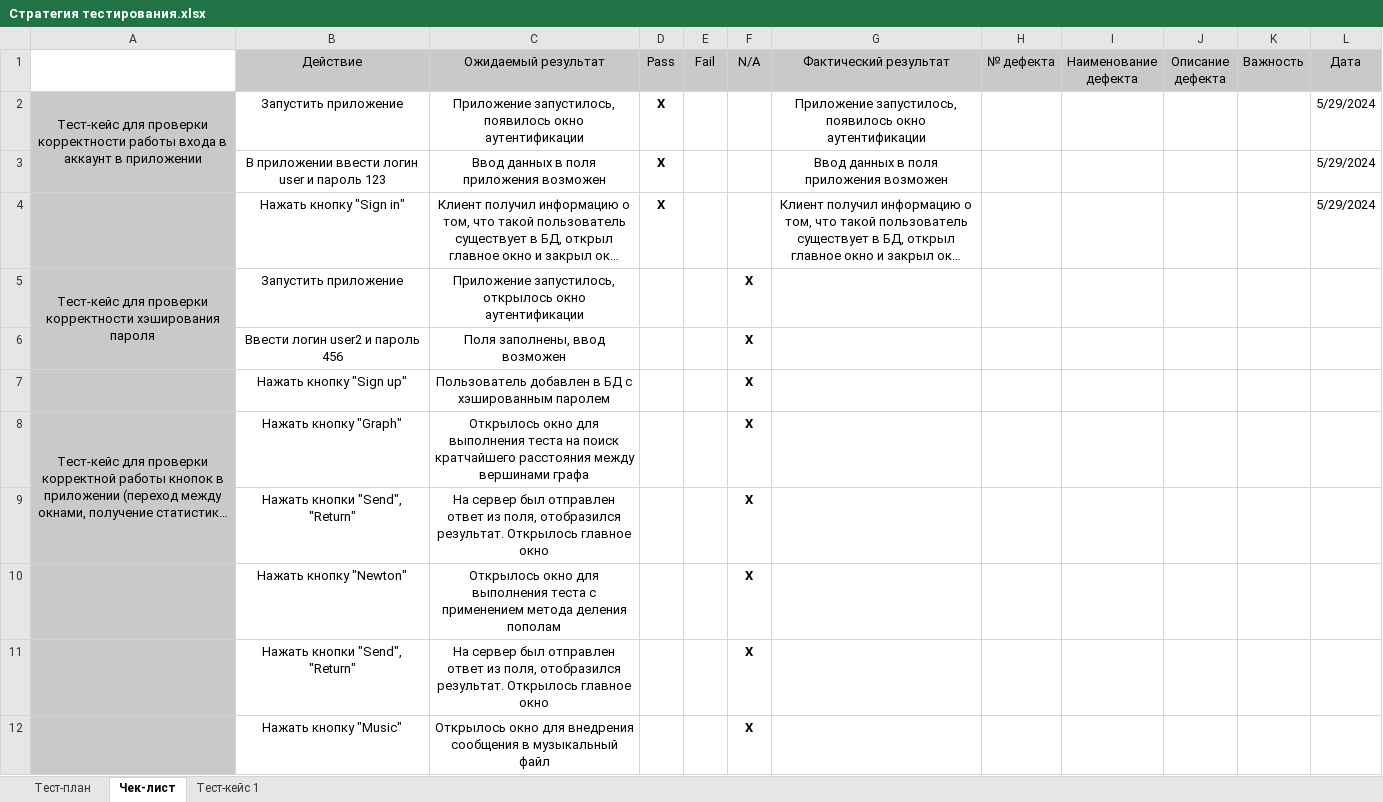
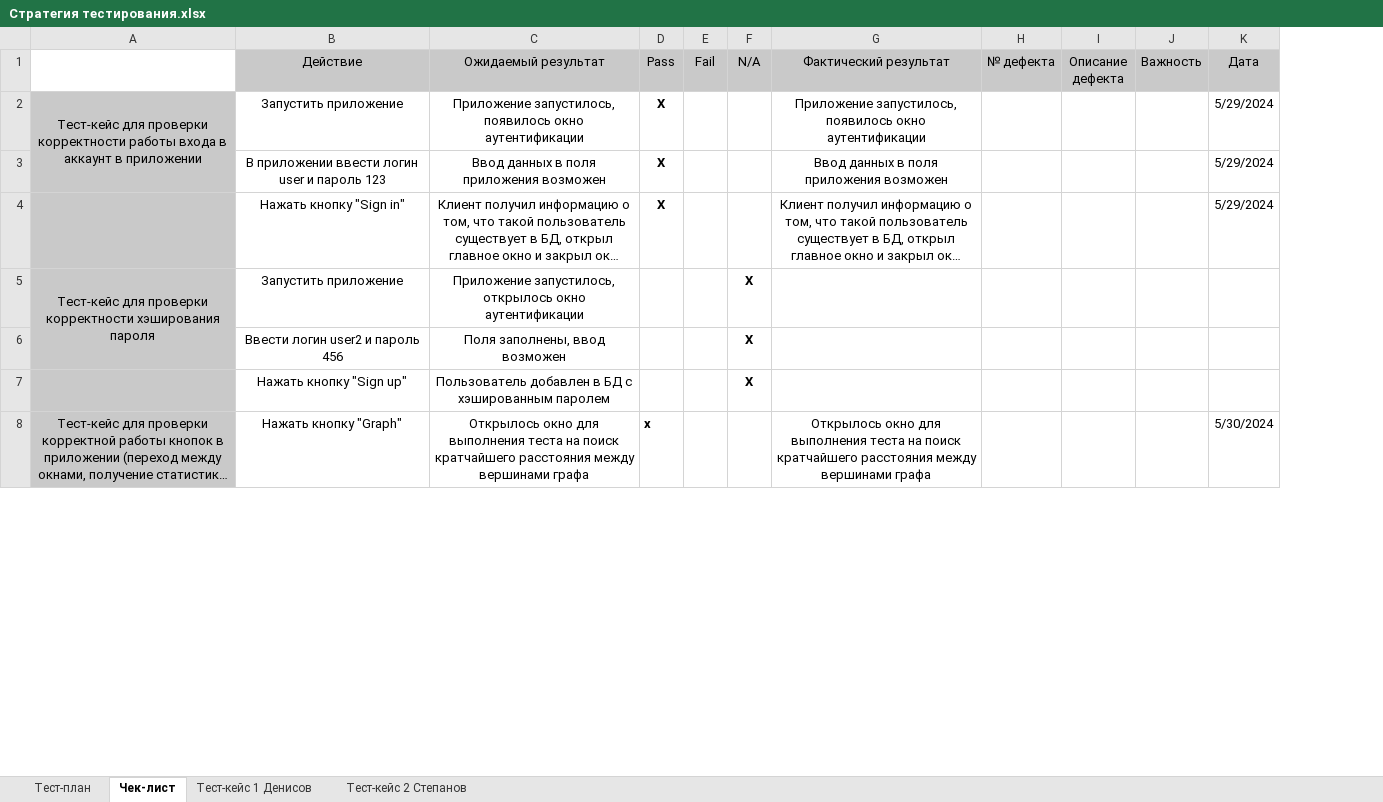
Before and after one commit to DenisMartyanov01/TaMP, an Excel workbook: Стратегия тестирования.xlsx, sheet Чек-лист, drawn as a sheet; only a part is shown; long unchanged cells end in …; values as stored, in another font and other column widths than the file's, no borders; removed rows and columns are numbered as before the commit, all else as after; the diff covers the shown part only; the diff names each change by its address in the sheet, - before the commit and + after, or states it on an @@ line.

```diff
--- a/Стратегия тестирования.xlsx (sheet Чек-лист)
+++ b/Стратегия тестирования.xlsx (sheet Чек-лист)
-sheet tab: Тест-кейс 1
+sheet tab: Тест-кейс 1 Денисов
+sheet tab: Тест-кейс 2 Степанов
-column I (Наименование дефекта), empty
-D8 (Pass): (empty)
+D8 (Pass): x
-F8 (N/A): X
+F8 (N/A): (empty)
-G8 (Фактический результат): (empty)
+G8 (Фактический результат): Открылось окно для выполнения теста на поиск кратчайшего расстояния между вершинами графа
-K8 (Дата): (empty)
+K8 (Дата): 5/30/2024
-row 9:  | Нажать кнопки "Send", "Return" | На сервер был отправлен ответ из поля, отобразился результат. Открылось главное окно |  |  | X
-row 10:  | Нажать кнопку "Newton" | Открылось окно для выполнения теста с применением метода деления пополам |  |  | X
-row 11:  | Нажать кнопки "Send", "Return" | На сервер был отправлен ответ из поля, отобразился результат. Открылось главное окно |  |  | X
-row 12:  | Нажать кнопку "Music" | Открылось окно для внедрения сообщения в музыкальный файл |  |  | X
```
Also changed, not shown: 7 added rows and 3 removed rows elsewhere in this sheet, sheet Тест-кейс 1 Денисов, sheet Тест-план.
